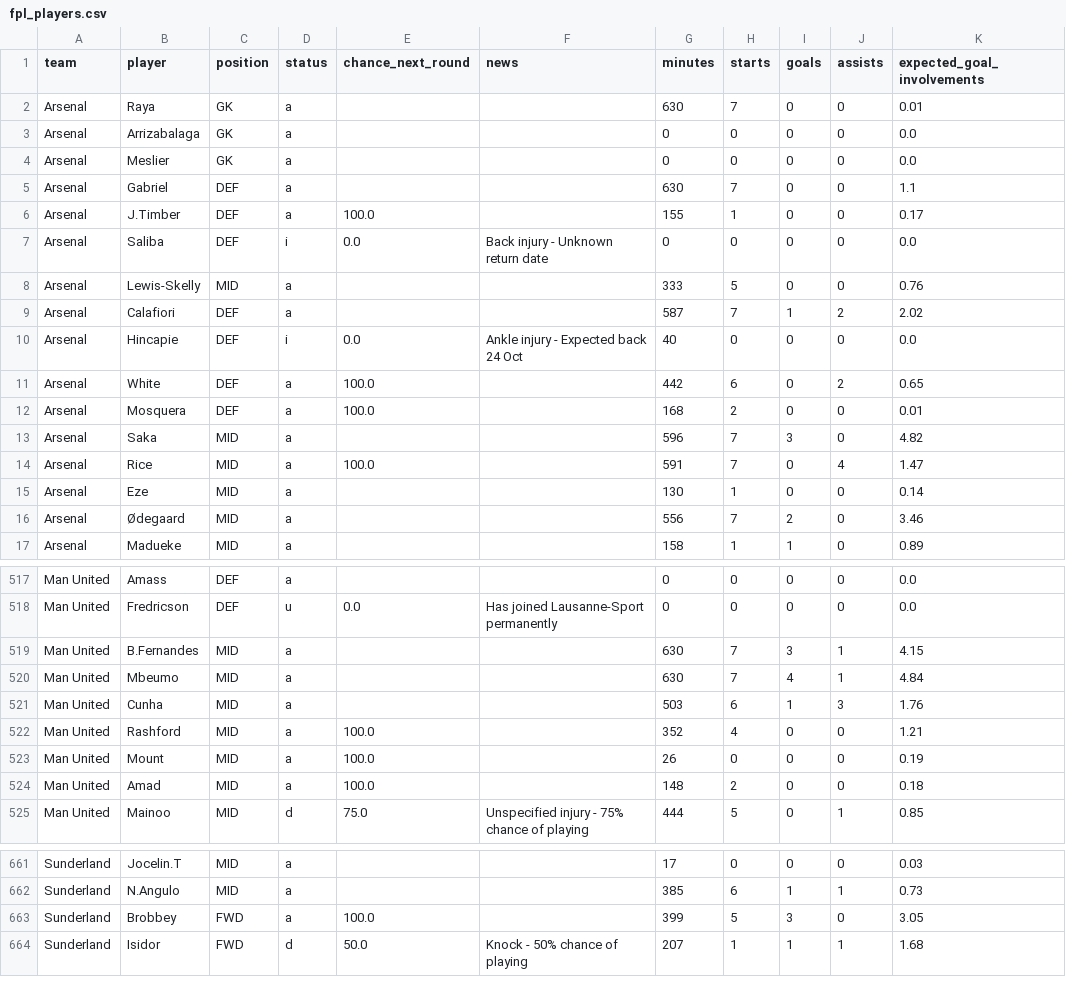
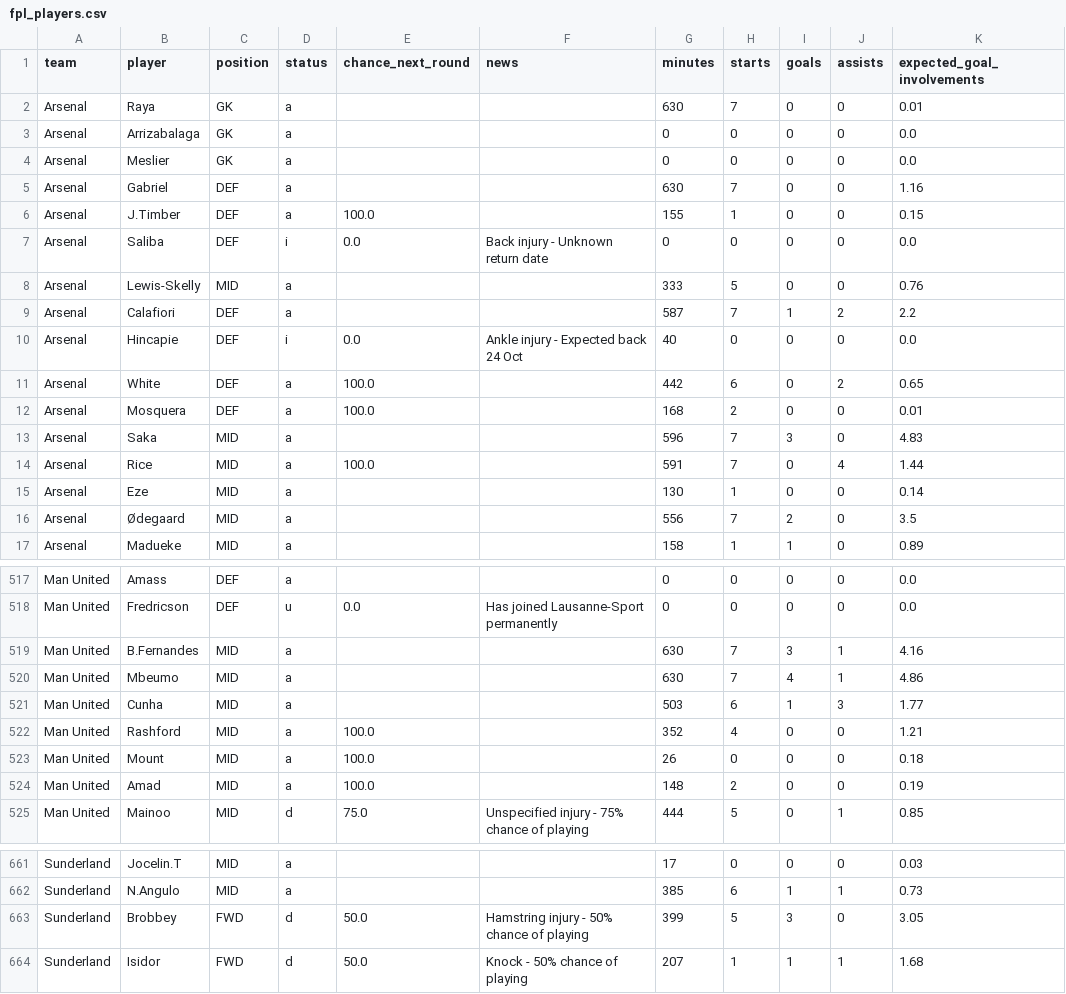
Before and after one commit to Garygunn94/premier-league-predictions, a CSV file: data/upcoming/fpl_players.csv, drawn as a sheet; only a part is shown, gaps mark what is left out; the diff covers the shown part only.

```diff
--- a/data/upcoming/fpl_players.csv
+++ b/data/upcoming/fpl_players.csv
@@ -4,7 +4,7 @@ Arsenal,Arrizabalaga,GK,a,,,0,0,0,0,0.0
 Arsenal,Meslier,GK,a,,,0,0,0,0,0.0
-Arsenal,Gabriel,DEF,a,,,630,7,0,0,1.1
-Arsenal,J.Timber,DEF,a,100.0,,155,1,0,0,0.17
+Arsenal,Gabriel,DEF,a,,,630,7,0,0,1.16
+Arsenal,J.Timber,DEF,a,100.0,,155,1,0,0,0.15
 Arsenal,Saliba,DEF,i,0.0,Back injury - Unknown return date,0,0,0,0,0.0
 Arsenal,Lewis-Skelly,MID,a,,,333,5,0,0,0.76
-Arsenal,Calafiori,DEF,a,,,587,7,1,2,2.02
+Arsenal,Calafiori,DEF,a,,,587,7,1,2,2.2
 Arsenal,Hincapie,DEF,i,0.0,Ankle injury - Expected back 24 Oct,40,0,0,0,0.0
@@ -12,6 +12,6 @@ Arsenal,White,DEF,a,100.0,,442,6,0,2,0.65
 Arsenal,Mosquera,DEF,a,100.0,,168,2,0,0,0.01
-Arsenal,Saka,MID,a,,,596,7,3,0,4.82
-Arsenal,Rice,MID,a,100.0,,591,7,0,4,1.47
+Arsenal,Saka,MID,a,,,596,7,3,0,4.83
+Arsenal,Rice,MID,a,100.0,,591,7,0,4,1.44
 Arsenal,Eze,MID,a,,,130,1,0,0,0.14
-Arsenal,Ødegaard,MID,a,,,556,7,2,0,3.46
+Arsenal,Ødegaard,MID,a,,,556,7,2,0,3.5
 Arsenal,Madueke,MID,a,,,158,1,1,0,0.89
@@ -518,8 +518,8 @@ Man United,Amass,DEF,a,,,0,0,0,0,0.0
 Man United,Fredricson,DEF,u,0.0,Has joined Lausanne-Sport permanently,0,0,0,0,0.0
-Man United,B.Fernandes,MID,a,,,630,7,3,1,4.15
-Man United,Mbeumo,MID,a,,,630,7,4,1,4.84
-Man United,Cunha,MID,a,,,503,6,1,3,1.76
+Man United,B.Fernandes,MID,a,,,630,7,3,1,4.16
+Man United,Mbeumo,MID,a,,,630,7,4,1,4.86
+Man United,Cunha,MID,a,,,503,6,1,3,1.77
 Man United,Rashford,MID,a,100.0,,352,4,0,0,1.21
-Man United,Mount,MID,a,100.0,,26,0,0,0,0.19
-Man United,Amad,MID,a,100.0,,148,2,0,0,0.18
+Man United,Mount,MID,a,100.0,,26,0,0,0,0.18
+Man United,Amad,MID,a,100.0,,148,2,0,0,0.19
 Man United,Mainoo,MID,d,75.0,Unspecified injury - 75% chance of playing,444,5,0,1,0.85
@@ -662,3 +662,3 @@ Sunderland,Jocelin.T,MID,a,,,17,0,0,0,0.03
 Sunderland,N.Angulo,MID,a,,,385,6,1,1,0.73
-Sunderland,Brobbey,FWD,a,100.0,,399,5,3,0,3.05
+Sunderland,Brobbey,FWD,d,50.0,Hamstring injury - 50% chance of playing,399,5,3,0,3.05
 Sunderland,Isidor,FWD,d,50.0,Knock - 50% chance of playing,207,1,1,1,1.68
```
Also changed, not shown: 10 edited cells elsewhere in this file, data/upcoming/key_absences.csv.
